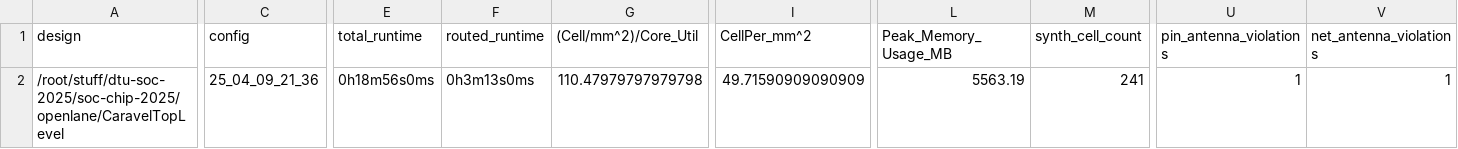
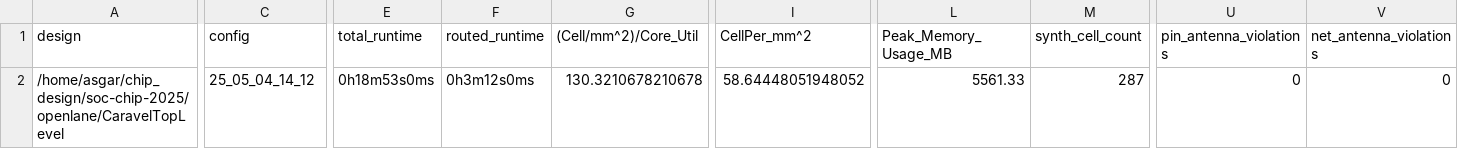
Before and after one commit to os-chip-design/soc-chip-2025, a CSV file: signoff/CaravelTopLevel/metrics.csv, drawn as a sheet; only a part is shown, gaps mark what is left out; the diff covers the shown part only; the diff names each change by its address in the sheet, - before the commit and + after, or states it on an @@ line.

Commit message:
Memtesting (#1)
* test with only memory

* cleanup makefile and gitignore memory macro

* add memory liberty file for TT corner

* test with only memory

* cleanup makefile and gitignore memory macro

* add memory liberty file for TT corner

* integrate CaravelTopLevel with memory macro

* Fix pin config for new caravel top level

* prev. commit changed the wrong pin config

* third pin config attempt

* hopefully last attempt at creating pin config

* remove simulation stuff from header

* more verbose syntax

* change from logic to wire

* Update CaravelTopLevel.v

* Update CaravelTopLevel.v

* Make macro work with openlane, palacement is still an issue

* Update CaravelTopLevel.v

* Update CaravelTopLevel.v

* Update CaravelTopLevel.v

* Update CaravelTopLevel.v

* Update CaravelTopLevel.v

* Update CaravelTopLevel.v

* mem power, define wire and change placement

* Update CaravelTopLevel.v

* Update CaravelTopLevel.v

* add second read port

* fixed vector width

* memory pin fix

* test with only memory

* cleanup makefile and gitignore memory macro

* add memory liberty file for TT corner

* integrate CaravelTopLevel with memory macro

* Fix pin config for new caravel top level

* prev. commit changed the wrong pin config

* third pin config attempt

* hopefully last attempt at creating pin config

* remove simulation stuff from header

* more verbose syntax

* change from logic to wire

* Make macro work with openlane, palacement is still an issue

* mem power, define wire and change placement

* add second read port

* fixed vector width

* memory pin fix

* update caravel top

* redude die area of caravel top

* move mem macro

---------

Co-authored-by: jjdehl <jacobjdehlsen@gmail.com>
Co-authored-by: github-actions <action@github.com>
Co-authored-by: Javad Asgari Shafique <me@javad.sh>

```diff
--- a/signoff/CaravelTopLevel/metrics.csv
+++ b/signoff/CaravelTopLevel/metrics.csv
-A2 (design): /root/stuff/dtu-soc-2025/soc-chip-2025/openlane/CaravelTopLevel
+A2 (design): /home/asgar/chip_design/soc-chip-2025/openlane/CaravelTopLevel
-C2 (config): 25_04_09_21_36
+C2 (config): 25_05_04_14_12
-E2 (total_runtime): 0h18m56s0ms
+E2 (total_runtime): 0h18m53s0ms
-F2 (routed_runtime): 0h3m13s0ms
+F2 (routed_runtime): 0h3m12s0ms
-G2 ((Cell/mm^2)/Core_Util): 110.47979797979798
+G2 ((Cell/mm^2)/Core_Util): 130.3210678210678
-I2 (CellPer_mm^2): 49.71590909090909
+I2 (CellPer_mm^2): 58.64448051948052
-L2 (Peak_Memory_Usage_MB): 5563.19
+L2 (Peak_Memory_Usage_MB): 5561.33
-M2 (synth_cell_count): 241
+M2 (synth_cell_count): 287
-U2 (pin_antenna_violations): 1
+U2 (pin_antenna_violations): 0
-V2 (net_antenna_violations): 1
+V2 (net_antenna_violations): 0
```
Also changed, not shown: 19 edited cells elsewhere in this file, 11 other files.
